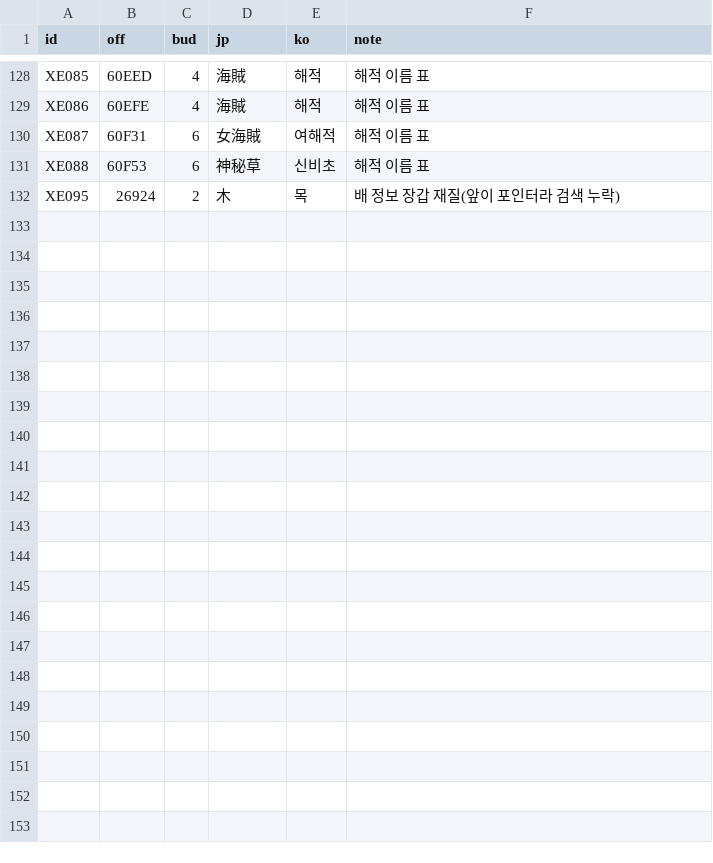
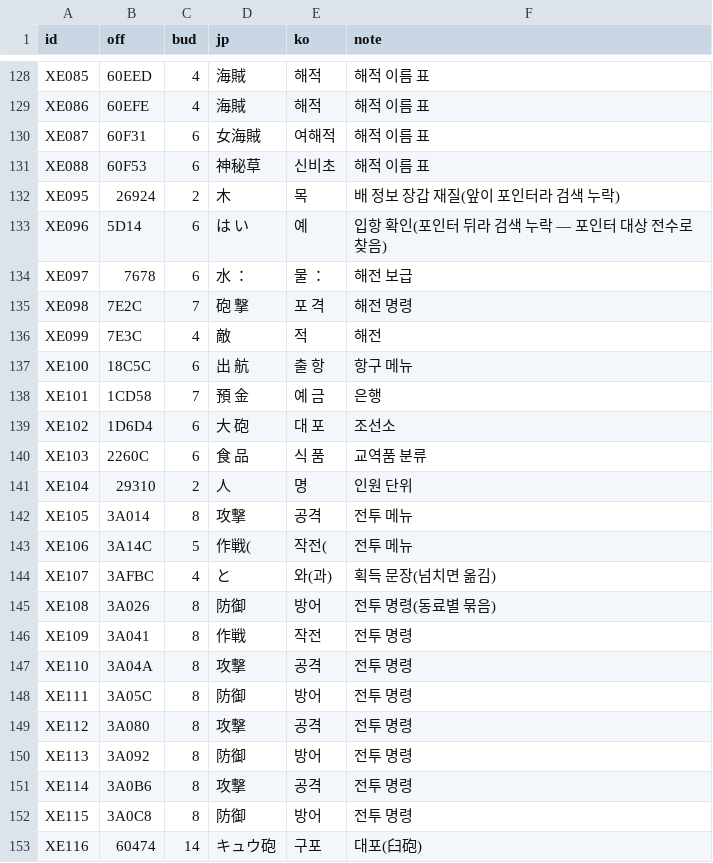
Before and after one commit to hospi0/daibouken-kr-patch, a TSV file: work/text/extra_exe.tsv, drawn as a sheet; only a part is shown, gaps mark what is left out; the diff names each change by its address in the sheet, - before the commit and + after, or states it on an @@ line.

```diff
--- a/work/text/extra_exe.tsv
+++ b/work/text/extra_exe.tsv
+row 133: XE096 | 5D14 | 6 | は い | 예 | 입항 확인(포인터 뒤라 검색 누락 — 포인터 대상 전수로 찾음)
+row 134: XE097 | 7678 | 6 | 水 ： | 물 ： | 해전 보급
+row 135: XE098 | 7E2C | 7 | 砲 撃 | 포 격 | 해전 명령
+row 136: XE099 | 7E3C | 4 | 敵 | 적 | 해전
+row 137: XE100 | 18C5C | 6 | 出 航 | 출 항 | 항구 메뉴
+row 138: XE101 | 1CD58 | 7 | 預 金 | 예 금 | 은행
+row 139: XE102 | 1D6D4 | 6 | 大 砲 | 대 포 | 조선소
+row 140: XE103 | 2260C | 6 | 食 品 | 식 품 | 교역품 분류
+row 141: XE104 | 29310 | 2 | 人 | 명 | 인원 단위
+row 142: XE105 | 3A014 | 8 | 攻撃 | 공격 | 전투 메뉴
+row 143: XE106 | 3A14C | 5 | 作戦( | 작전( | 전투 메뉴
+row 144: XE107 | 3AFBC | 4 | と | 와(과) | 획득 문장(넘치면 옮김)
+row 145: XE108 | 3A026 | 8 | 防御 | 방어 | 전투 명령(동료별 묶음)
+row 146: XE109 | 3A041 | 8 | 作戦 | 작전 | 전투 명령
+row 147: XE110 | 3A04A | 8 | 攻撃 | 공격 | 전투 명령
+row 148: XE111 | 3A05C | 8 | 防御 | 방어 | 전투 명령
+row 149: XE112 | 3A080 | 8 | 攻撃 | 공격 | 전투 명령
+row 150: XE113 | 3A092 | 8 | 防御 | 방어 | 전투 명령
+row 151: XE114 | 3A0B6 | 8 | 攻撃 | 공격 | 전투 명령
+row 152: XE115 | 3A0C8 | 8 | 防御 | 방어 | 전투 명령
+row 153: XE116 | 60474 | 14 | キュウ砲 | 구포 | 대포(臼砲)
```
Also changed, not shown: 2 other files.
